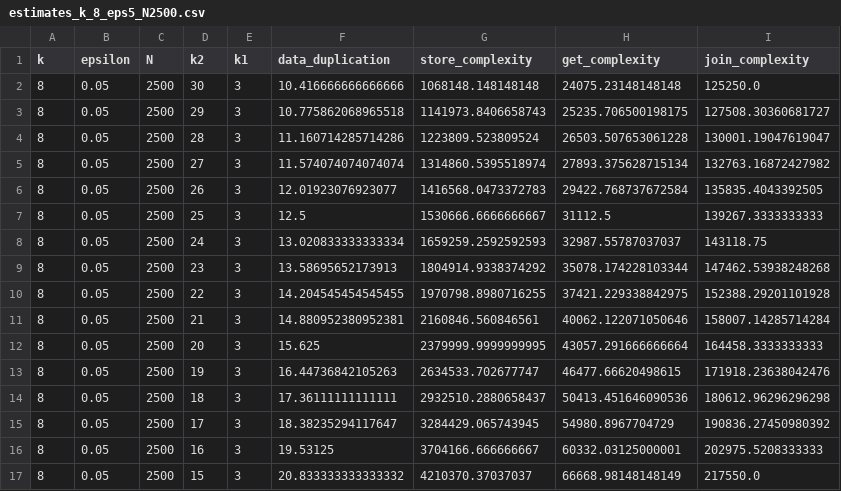
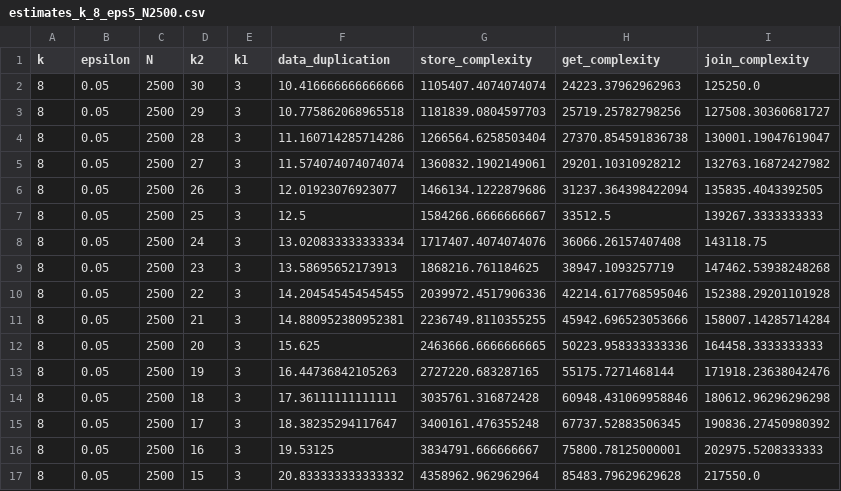
Before and after one commit to Coded-Distributed-Array/benchmarks, a CSV file: results/robustcda/estimates_k_8_eps5_N2500.csv, drawn as a sheet; only a part is shown; the diff covers the shown part only.

```diff
--- a/results/robustcda/estimates_k_8_eps5_N2500.csv
+++ b/results/robustcda/estimates_k_8_eps5_N2500.csv
@@ -1,17 +1,17 @@
 k,epsilon,N,k2,k1,data_duplication,store_complexity,get_complexity,join_complexity
-8,0.05,2500,30,3,10.416666666666666,1068148.148148148,24075.23148148148,125250.0
-8,0.05,2500,29,3,10.775862068965518,1141973.8406658743,25235.706500198175,127508.30360681727
-8,0.05,2500,28,3,11.160714285714286,1223809.523809524,26503.507653061228,130001.19047619047
-8,0.05,2500,27,3,11.574074074074074,1314860.5395518974,27893.375628715134,132763.16872427982
-8,0.05,2500,26,3,12.01923076923077,1416568.0473372783,29422.768737672584,135835.4043392505
-8,0.05,2500,25,3,12.5,1530666.6666666667,31112.5,139267.3333333333
-8,0.05,2500,24,3,13.020833333333334,1659259.2592592593,32987.55787037037,143118.75
-8,0.05,2500,23,3,13.58695652173913,1804914.9338374292,35078.174228103344,147462.53938248268
-8,0.05,2500,22,3,14.204545454545455,1970798.8980716255,37421.229338842975,152388.29201101928
-8,0.05,2500,21,3,14.880952380952381,2160846.560846561,40062.122071050646,158007.14285714284
-8,0.05,2500,20,3,15.625,2379999.9999999995,43057.291666666664,164458.3333333333
-8,0.05,2500,19,3,16.44736842105263,2634533.702677747,46477.66620498615,171918.23638042476
-8,0.05,2500,18,3,17.36111111111111,2932510.2880658437,50413.451646090536,180612.96296296298
-8,0.05,2500,17,3,18.38235294117647,3284429.065743945,54980.8967704729,190836.27450980392
-8,0.05,2500,16,3,19.53125,3704166.666666667,60332.03125000001,202975.5208333333
-8,0.05,2500,15,3,20.833333333333332,4210370.37037037,66668.98148148149,217550.0
+8,0.05,2500,30,3,10.416666666666666,1105407.4074074074,24223.37962962963,125250.0
+8,0.05,2500,29,3,10.775862068965518,1181839.0804597703,25719.25782798256,127508.30360681727
+8,0.05,2500,28,3,11.160714285714286,1266564.6258503404,27370.854591836738,130001.19047619047
+8,0.05,2500,27,3,11.574074074074074,1360832.1902149061,29201.10310928212,132763.16872427982
+8,0.05,2500,26,3,12.01923076923077,1466134.1222879686,31237.364398422094,135835.4043392505
+8,0.05,2500,25,3,12.5,1584266.6666666667,33512.5,139267.3333333333
+8,0.05,2500,24,3,13.020833333333334,1717407.4074074076,36066.26157407408,143118.75
+8,0.05,2500,23,3,13.58695652173913,1868216.761184625,38947.1093257719,147462.53938248268
+8,0.05,2500,22,3,14.204545454545455,2039972.4517906336,42214.617768595046,152388.29201101928
+8,0.05,2500,21,3,14.880952380952381,2236749.8110355255,45942.696523053666,158007.14285714284
+8,0.05,2500,20,3,15.625,2463666.6666666665,50223.958333333336,164458.3333333333
+8,0.05,2500,19,3,16.44736842105263,2727220.683287165,55175.7271468144,171918.23638042476
+8,0.05,2500,18,3,17.36111111111111,3035761.316872428,60948.431069958846,180612.96296296298
+8,0.05,2500,17,3,18.38235294117647,3400161.476355248,67737.52883506345,190836.27450980392
+8,0.05,2500,16,3,19.53125,3834791.666666667,75800.78125000001,202975.5208333333
+8,0.05,2500,15,3,20.833333333333332,4358962.962962964,85483.79629629628,217550.0
```
Also changed, not shown: 28 edited cells elsewhere in this file, results/robustcda/estimates_k_16_eps5_N2500.csv, results/robustcda/estimates_k_16_eps5_N5000.csv, 15 other files.
